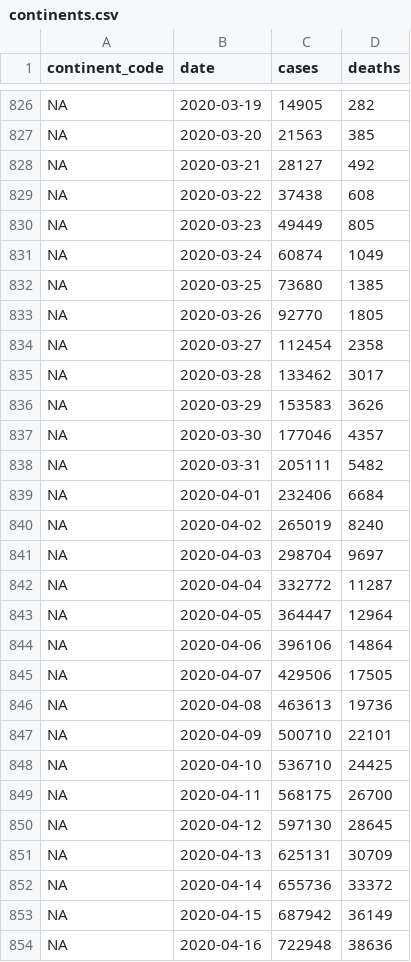
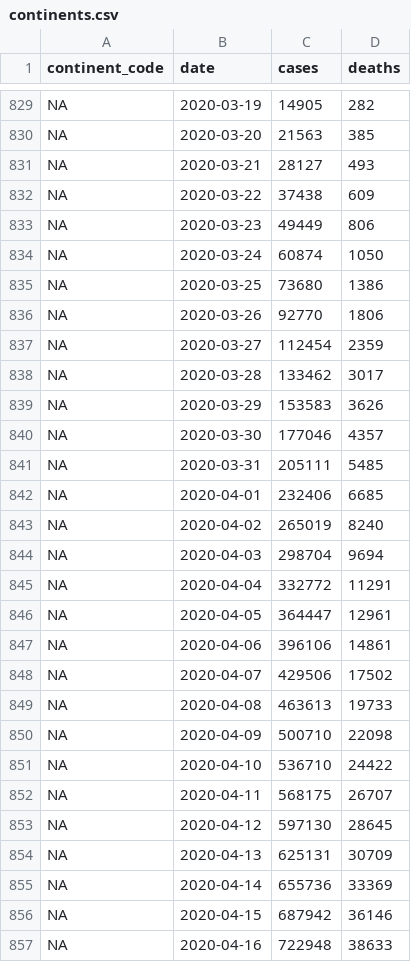
Before and after one commit to covid-open-data/xform-casecount-jhu, a CSV file: output/continents.csv, drawn as a sheet; only a part is shown, gaps mark what is left out; addresses are those after the commit; the diff covers the shown part only; the diff names each change by its address in the sheet, - before the commit and + after, or states it on an @@ line.

```diff
--- a/output/continents.csv
+++ b/output/continents.csv
-D831 (deaths): 492
+D831 (deaths): 493
-D832 (deaths): 608
+D832 (deaths): 609
-D833 (deaths): 805
+D833 (deaths): 806
-D834 (deaths): 1049
+D834 (deaths): 1050
-D835 (deaths): 1385
+D835 (deaths): 1386
-D836 (deaths): 1805
+D836 (deaths): 1806
-D837 (deaths): 2358
+D837 (deaths): 2359
-D841 (deaths): 5482
+D841 (deaths): 5485
-D842 (deaths): 6684
+D842 (deaths): 6685
-D844 (deaths): 9697
+D844 (deaths): 9694
-D845 (deaths): 11287
+D845 (deaths): 11291
-D846 (deaths): 12964
+D846 (deaths): 12961
-D847 (deaths): 14864
+D847 (deaths): 14861
-D848 (deaths): 17505
+D848 (deaths): 17502
-D849 (deaths): 19736
+D849 (deaths): 19733
-D850 (deaths): 22101
+D850 (deaths): 22098
-D851 (deaths): 24425
+D851 (deaths): 24422
-D852 (deaths): 26700
+D852 (deaths): 26707
-D855 (deaths): 33372
+D855 (deaths): 33369
-D856 (deaths): 36149
+D856 (deaths): 36146
-D857 (deaths): 38636
+D857 (deaths): 38633
```
Also changed, not shown: 6 added rows and 105 edited cells elsewhere in this file, output/admin0/all.csv, output/global.csv, 1 other file.
